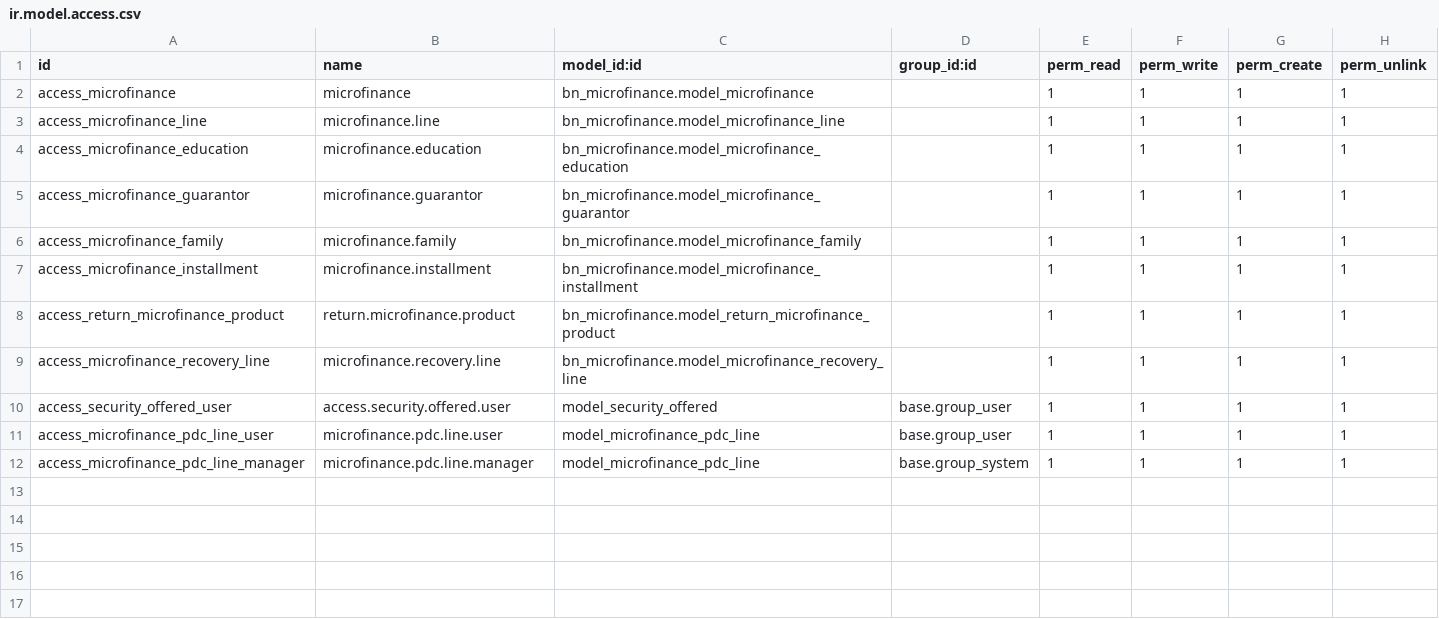
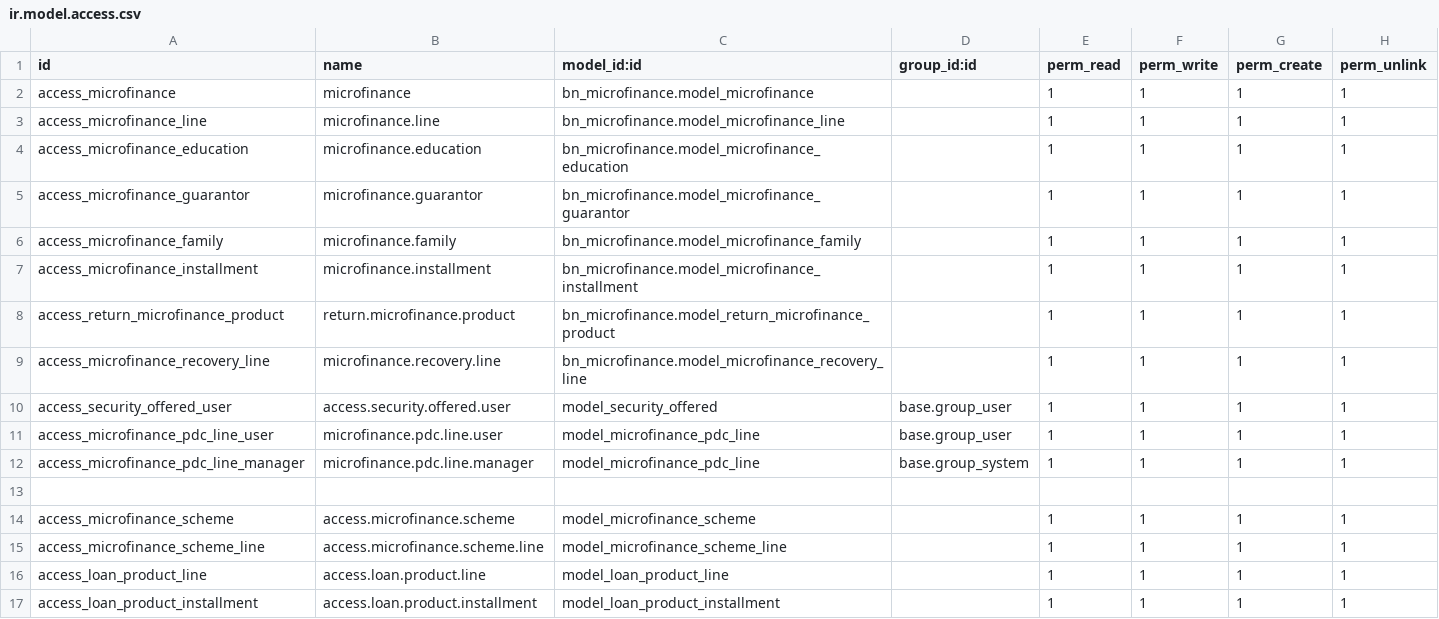
Before and after one commit to Saylani-Welfare-Trust/swit-odoo, a CSV file: custom-addons/bn_microfinance/security/ir.model.access.csv, drawn as a sheet; the diff names each change by its address in the sheet, - before the commit and + after, or states it on an @@ line.

```diff
--- a/custom-addons/bn_microfinance/security/ir.model.access.csv
+++ b/custom-addons/bn_microfinance/security/ir.model.access.csv
+row 13: (empty)
+row 14: access_microfinance_scheme | access.microfinance.scheme | model_microfinance_scheme |  | 1 | 1 | 1 | 1
+row 15: access_microfinance_scheme_line | access.microfinance.scheme.line | model_microfinance_scheme_line |  | 1 | 1 | 1 | 1
+row 16: access_loan_product_line | access.loan.product.line | model_loan_product_line |  | 1 | 1 | 1 | 1
+row 17: access_loan_product_installment | access.loan.product.installment | model_loan_product_installment |  | 1 | 1 | 1 | 1
```
Also changed, not shown: custom-addons/bn_master_setup/security/ir.model.access.csv, 10 other files.
